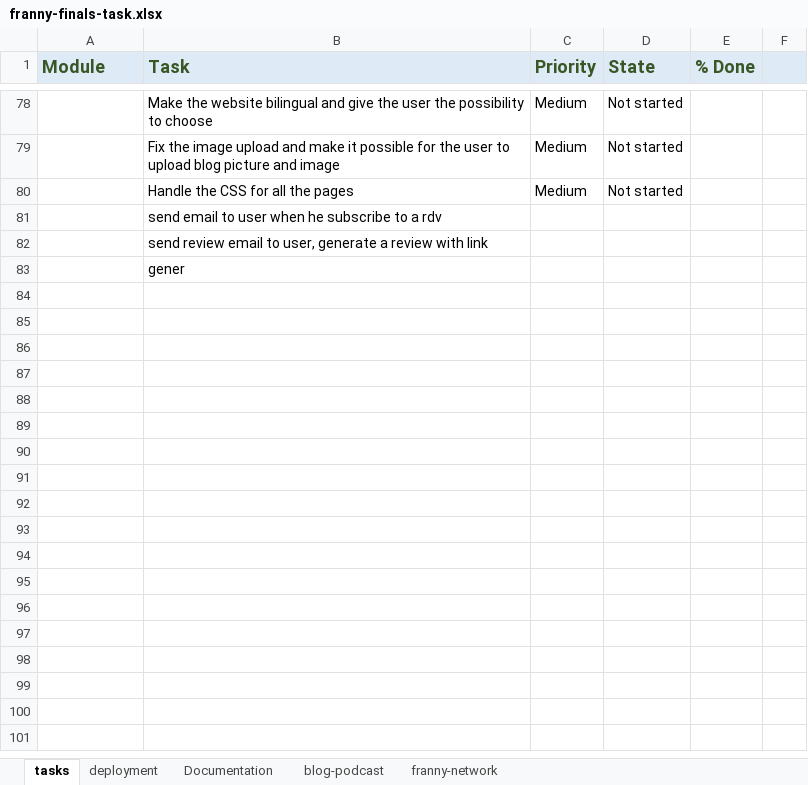
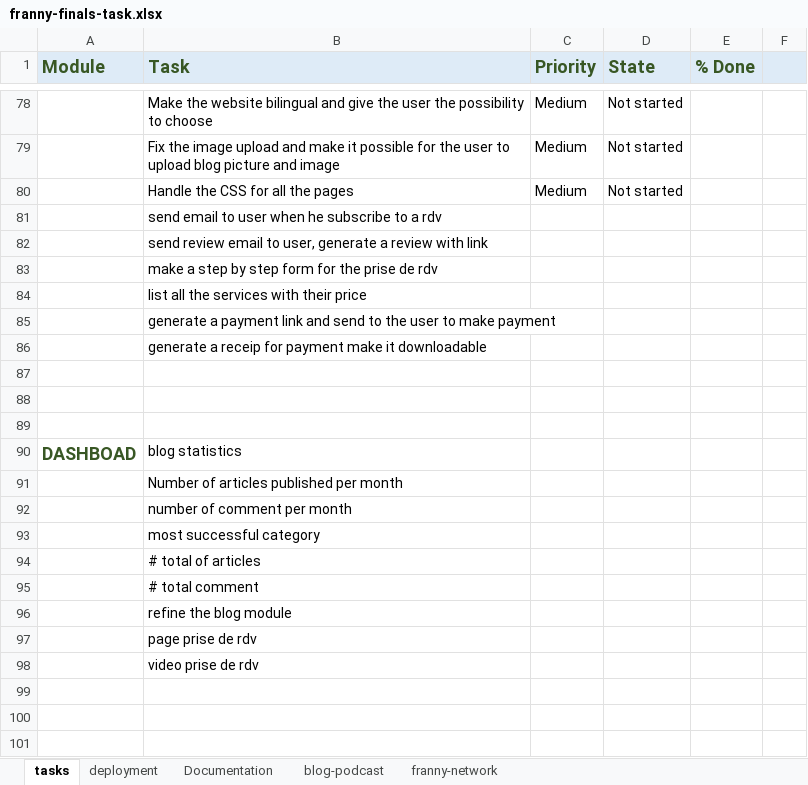
Before and after one commit to FrancineMADOH/franny-app, an Excel workbook: franny-finals-task.xlsx, sheet tasks, drawn as a sheet; only a part is shown, gaps mark what is left out; values as stored, in another font and other column widths than the file's, no borders; the diff covers the shown part only; the diff names each change by its address in the sheet, - before the commit and + after, or states it on an @@ line.

```diff
--- a/franny-finals-task.xlsx (sheet tasks)
+++ b/franny-finals-task.xlsx (sheet tasks)
-B83 (Task): gener
+B83 (Task): make a step by step form for the prise de rdv
+row 84:  | list all the services with their price
+row 85:  | generate a payment link and send to the user to make payment
+row 86:  | generate a receip for payment make it downloadable
+row 87: (empty)
+row 88: (empty)
+row 89: (empty)
+row 90: DASHBOAD | blog statistics
+row 91:  | Number of articles published per month
+row 92:  | number of comment per month
+row 93:  | most successful category
+row 94:  | # total of articles
+row 95:  | # total comment
+row 96:  | refine the blog module
+row 97:  | page prise de rdv
+row 98:  | video prise de rdv
+row 99: (empty)
+row 100: (empty)
+row 101: (empty)
```
Also changed, not shown: 12 added rows and 7 edited cells elsewhere in this sheet, 29 other files.
